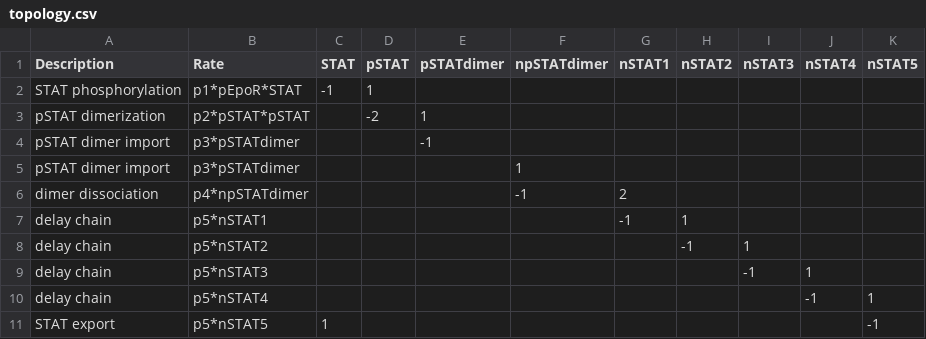
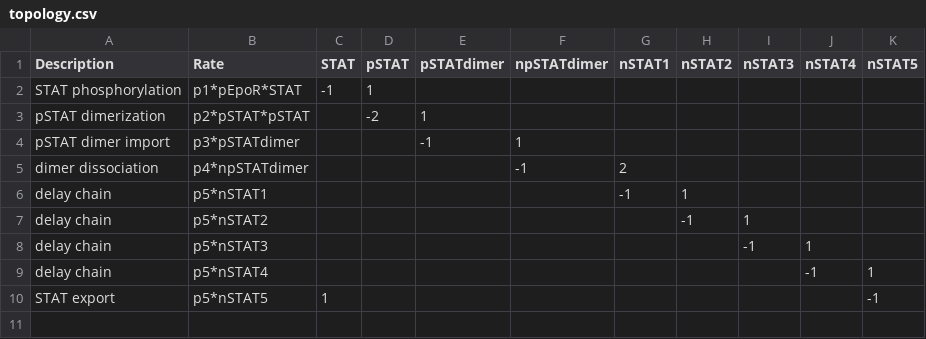
Before and after one commit to dkaschek/dMod, a CSV file: testing/JakStat/topology.csv, drawn as a sheet.

Commit message:
FEATURE: Changes in JakStat example and new file "workInProgress.R" with functions that are not finished.

```diff
--- a/testing/JakStat/topology.csv
+++ b/testing/JakStat/topology.csv
@@ -3,4 +3,3 @@ STAT phosphorylation,p1*pEpoR*STAT,-1,1,,,,,,,
 pSTAT dimerization,p2*pSTAT*pSTAT,,-2,1,,,,,,
-pSTAT dimer import,p3*pSTATdimer,,,-1,,,,,,
-pSTAT dimer import,p3*pSTATdimer,,,,1,,,,,
+pSTAT dimer import,p3*pSTATdimer,,,-1,1,,,,,
 dimer dissociation,p4*npSTATdimer,,,,-1,2,,,,
```
Also changed, not shown: 10 other files.
